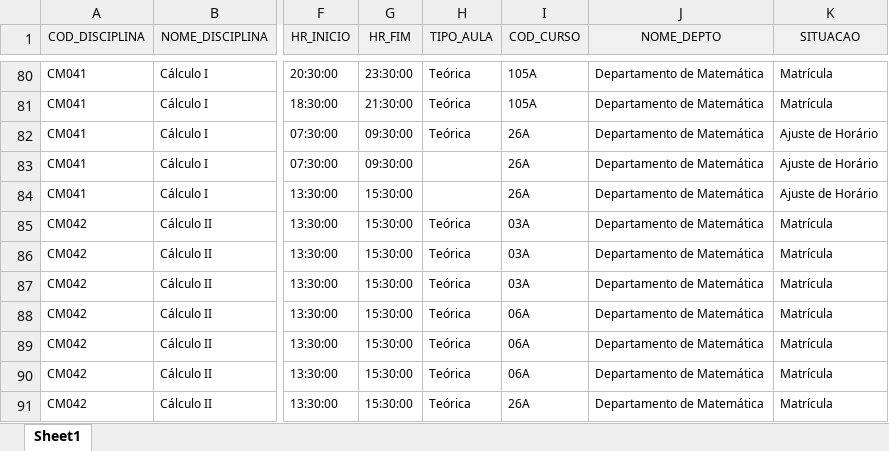
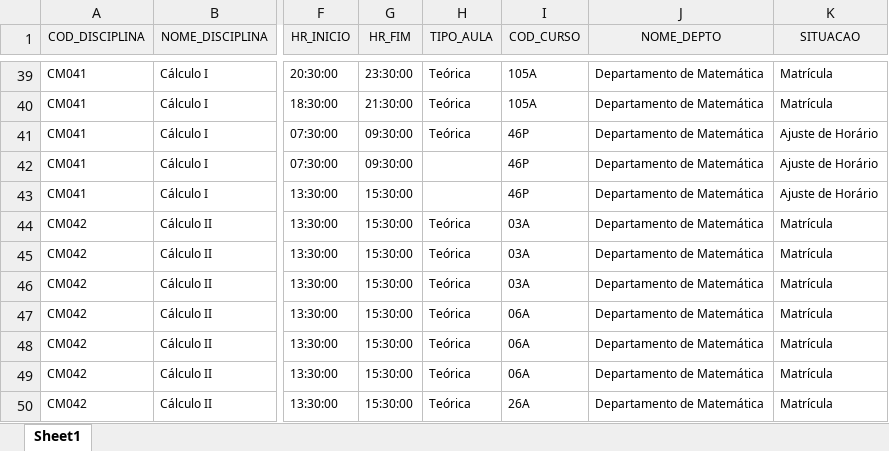
Before and after one commit to foolem/ficha2, an Excel workbook: lib/files/2018-1-Atualizada.xlsx, sheet Sheet1, drawn as a sheet; only a part is shown, gaps mark what is left out; values as stored, in another font and other column widths than the file's, no borders; addresses are those after the commit; the diff covers the shown part only; the diff names each change by its address in the sheet, - before the commit and + after, or states it on an @@ line.

```diff
--- a/lib/files/2018-1-Atualizada.xlsx (sheet Sheet1)
+++ b/lib/files/2018-1-Atualizada.xlsx (sheet Sheet1)
-I41:I43 (COD_CURSO): 26A
+I41:I43 (COD_CURSO): 46P
```
Also changed, not shown: 18 added rows, 13 removed rows, 39 moved rows, 13 edited cells and cell formats elsewhere in this sheet, lib/files/courses.xlsx, 2 other files.
